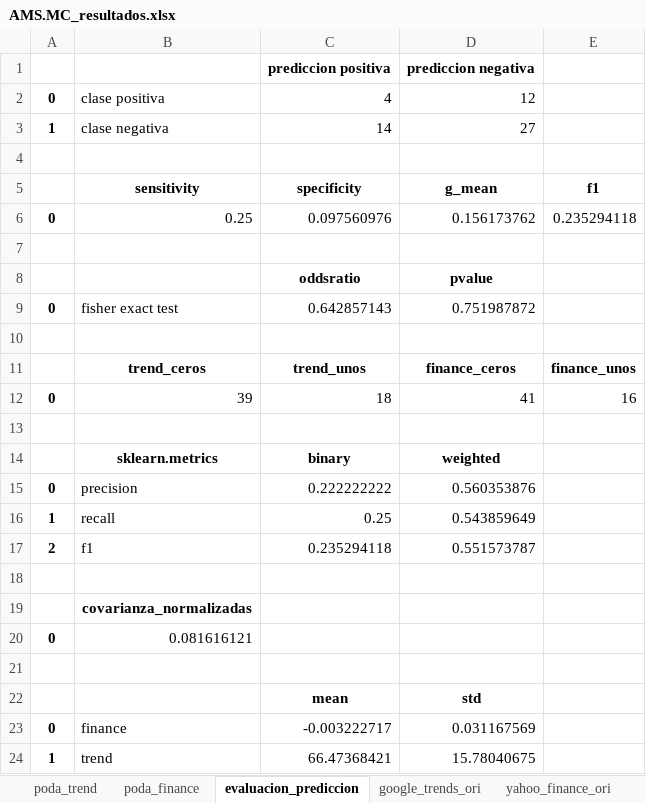
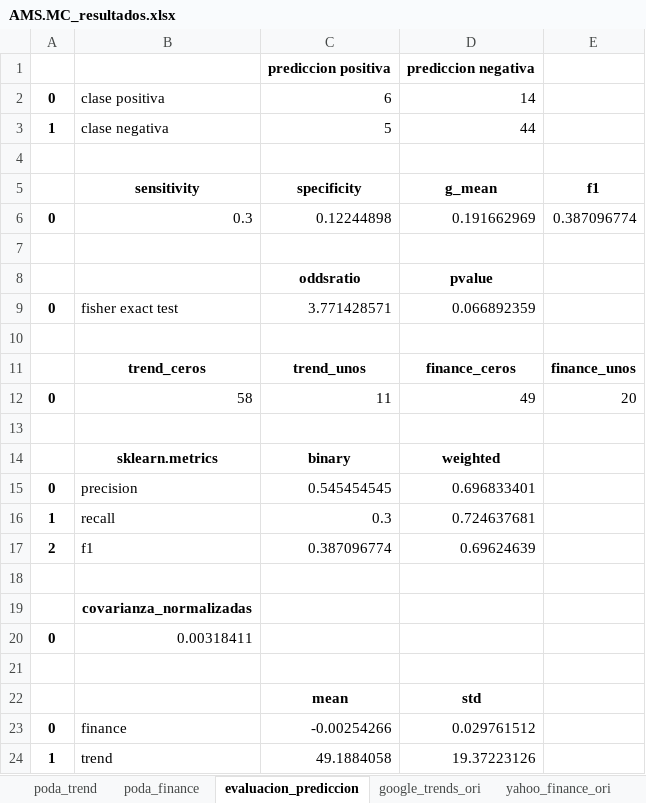
Before and after one commit to axxa/uc3m-stockVolatilityPredictionGtrends, an Excel workbook: python/result_data/AMS.MC_resultados.xlsx, sheet evaluacion_prediccion, drawn as a sheet; values as stored, in another font and other column widths than the file's, no borders; removed rows and columns are numbered as before the commit, all else as after; the diff names each change by its address in the sheet, - before the commit and + after, or states it on an @@ line.

```diff
--- a/python/result_data/AMS.MC_resultados.xlsx (sheet evaluacion_prediccion)
+++ b/python/result_data/AMS.MC_resultados.xlsx (sheet evaluacion_prediccion)
-C2: 4
+C2: 6
-D2: 12
+D2: 14
-C3: 14
+C3: 5
-D3: 27
+D3: 44
-row 6: 0 | 0.25 | 0.097560976 | 0.156173762 | 0.235294118
+row 6: 0 | 0.3 | 0.12244898 | 0.191662969 | 0.387096774
-C9: 0.642857143
+C9: 3.771428571
-D9: 0.751987872
+D9: 0.066892359
-row 12: 0 | 39 | 18 | 41 | 16
+row 12: 0 | 58 | 11 | 49 | 20
-C15: 0.222222222
+C15: 0.545454545
-D15: 0.560353876
+D15: 0.696833401
-C16: 0.25
+C16: 0.3
-D16: 0.543859649
+D16: 0.724637681
-C17: 0.235294118
+C17: 0.387096774
-D17: 0.551573787
+D17: 0.69624639
-B20: 0.081616121
+B20: 0.00318411
-C23: -0.003222717
+C23: -0.00254266
-D23: 0.031167569
+D23: 0.029761512
-C24: 66.47368421
+C24: 49.1884058
-D24: 15.78040675
+D24: 19.37223126
```
Also changed, not shown: sheet poda_finance, sheet poda_trend, sheet google_trends_ori, sheet yahoo_finance_ori, python/result_data/ACS.MC_resultados.xlsx, python/result_data/ACX.MC_resultados.xlsx, 35 other files.
